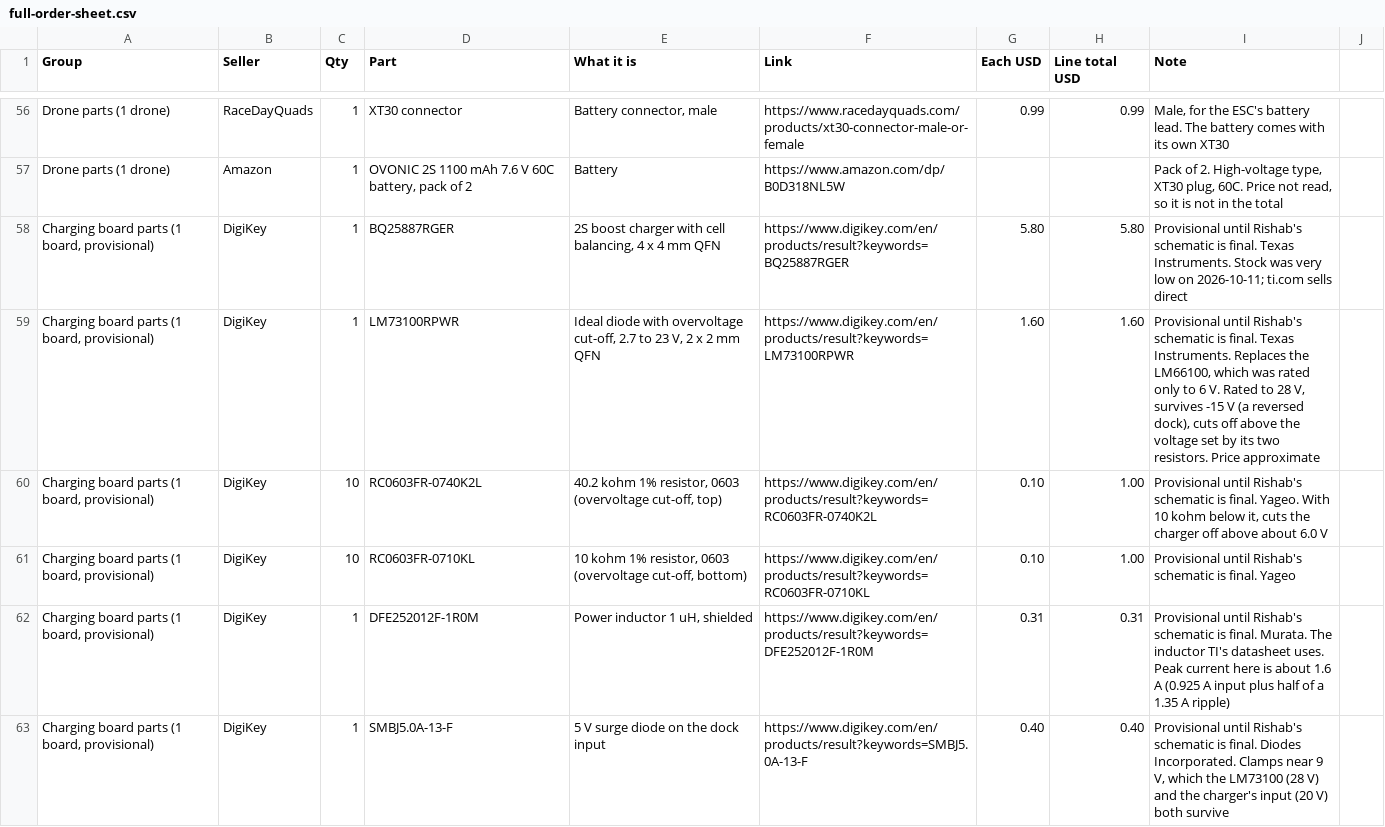
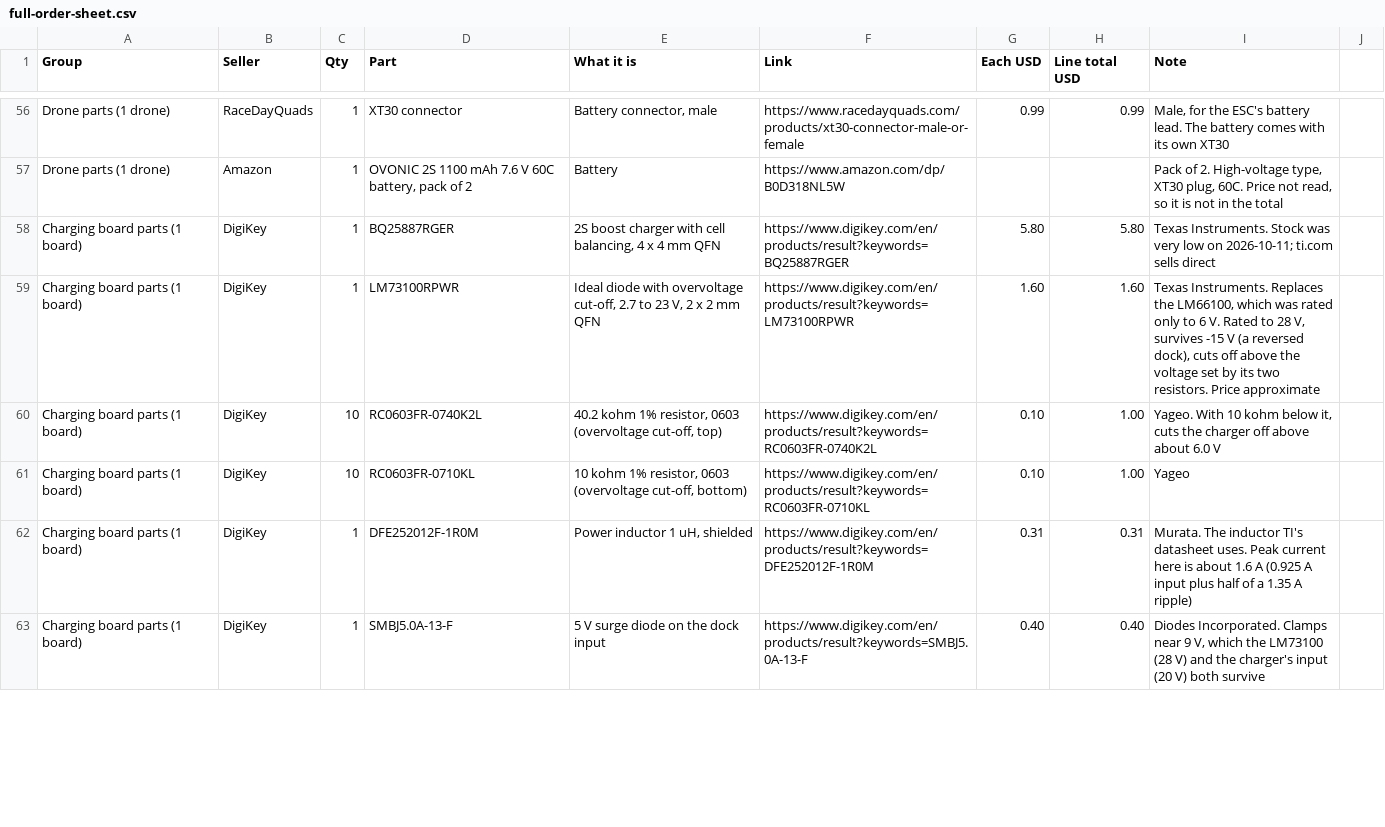
Before and after one commit to pranavs41/tar-team1-hardware, a CSV file: docs/full-order-sheet.csv, drawn as a sheet; only a part is shown, gaps mark what is left out; the diff covers the shown part only.

Commit message:
Order sheets: charging board parts bought with the rest, no longer marked provisional

```diff
--- a/docs/full-order-sheet.csv
+++ b/docs/full-order-sheet.csv
@@ -57,7 +57,7 @@ Drone parts (1 drone),RaceDayQuads,1,XT30 connector,"Battery connector, male",ht
 Drone parts (1 drone),Amazon,1,"OVONIC 2S 1100 mAh 7.6 V 60C battery, pack of 2",Battery,https://www.amazon.com/dp/B0D318NL5W,,,"Pack of 2. High-voltage type, XT30 plug, 60C. Price not read, so it is not in the total"
-"Charging board parts (1 board, provisional)",DigiKey,1,BQ25887RGER,"2S boost charger with cell balancing, 4 x 4 mm QFN",https://www.digikey.com/en/products/result?keywords=BQ25887RGER,5.80,5.80,Provisional until Rishab's schematic is final. Texas Instruments. Stock was very low on 2026-10-11; ti.com sells direct
-"Charging board parts (1 board, provisional)",DigiKey,1,LM73100RPWR,"Ideal diode with overvoltage cut-off, 2.7 to 23 V, 2 x 2 mm QFN",https://www.digikey.com/en/products/result?keywords=LM73100RPWR,1.60,1.60,"Provisional until Rishab's schematic is final. Texas Instruments. Replaces the LM66100, which was rated only to 6 V. Rated to 28 V, survives -15 V (a reversed dock), cuts off above the voltage set by its two resistors. Price approximate"
-"Charging board parts (1 board, provisional)",DigiKey,10,RC0603FR-0740K2L,"40.2 kohm 1% resistor, 0603 (overvoltage cut-off, top)",https://www.digikey.com/en/products/result?keywords=RC0603FR-0740K2L,0.10,1.00,"Provisional until Rishab's schematic is final. Yageo. With 10 kohm below it, cuts the charger off above about 6.0 V"
-"Charging board parts (1 board, provisional)",DigiKey,10,RC0603FR-0710KL,"10 kohm 1% resistor, 0603 (overvoltage cut-off, bottom)",https://www.digikey.com/en/products/result?keywords=RC0603FR-0710KL,0.10,1.00,Provisional until Rishab's schematic is final. Yageo
-"Charging board parts (1 board, provisional)",DigiKey,1,DFE252012F-1R0M,"Power inductor 1 uH, shielded",https://www.digikey.com/en/products/result?keywords=DFE252012F-1R0M,0.31,0.31,Provisional until Rishab's schematic is final. Murata. The inductor TI's datasheet uses. Peak current here is about 1.6 A (0.925 A input plus half of a 1.35 A ripple)
-"Charging board parts (1 board, provisional)",DigiKey,1,SMBJ5.0A-13-F,5 V surge diode on the dock input,https://www.digikey.com/en/products/result?keywords=SMBJ5.0A-13-F,0.40,0.40,"Provisional until Rishab's schematic is final. Diodes Incorporated. Clamps near 9 V, which the LM73100 (28 V) and the charger's input (20 V) both survive"
+Charging board parts (1 board),DigiKey,1,BQ25887RGER,"2S boost charger with cell balancing, 4 x 4 mm QFN",https://www.digikey.com/en/products/result?keywords=BQ25887RGER,5.80,5.80,Texas Instruments. Stock was very low on 2026-10-11; ti.com sells direct
+Charging board parts (1 board),DigiKey,1,LM73100RPWR,"Ideal diode with overvoltage cut-off, 2.7 to 23 V, 2 x 2 mm QFN",https://www.digikey.com/en/products/result?keywords=LM73100RPWR,1.60,1.60,"Texas Instruments. Replaces the LM66100, which was rated only to 6 V. Rated to 28 V, survives -15 V (a reversed dock), cuts off above the voltage set by its two resistors. Price approximate"
+Charging board parts (1 board),DigiKey,10,RC0603FR-0740K2L,"40.2 kohm 1% resistor, 0603 (overvoltage cut-off, top)",https://www.digikey.com/en/products/result?keywords=RC0603FR-0740K2L,0.10,1.00,"Yageo. With 10 kohm below it, cuts the charger off above about 6.0 V"
+Charging board parts (1 board),DigiKey,10,RC0603FR-0710KL,"10 kohm 1% resistor, 0603 (overvoltage cut-off, bottom)",https://www.digikey.com/en/products/result?keywords=RC0603FR-0710KL,0.10,1.00,Yageo
+Charging board parts (1 board),DigiKey,1,DFE252012F-1R0M,"Power inductor 1 uH, shielded",https://www.digikey.com/en/products/result?keywords=DFE252012F-1R0M,0.31,0.31,Murata. The inductor TI's datasheet uses. Peak current here is about 1.6 A (0.925 A input plus half of a 1.35 A ripple)
+Charging board parts (1 board),DigiKey,1,SMBJ5.0A-13-F,5 V surge diode on the dock input,https://www.digikey.com/en/products/result?keywords=SMBJ5.0A-13-F,0.40,0.40,"Diodes Incorporated. Clamps near 9 V, which the LM73100 (28 V) and the charger's input (20 V) both survive"
```
Also changed, not shown: 32 edited cells elsewhere in this file, docs/order-sheet-simple.csv, 1 other file.
